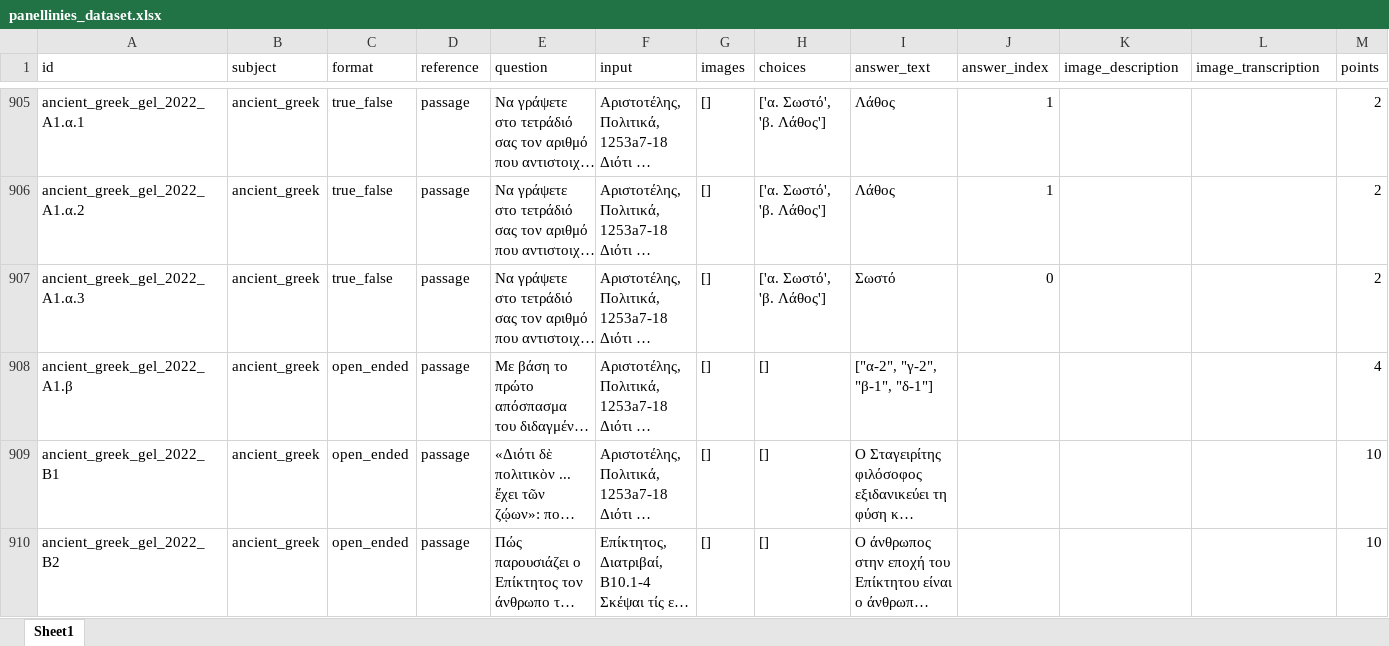
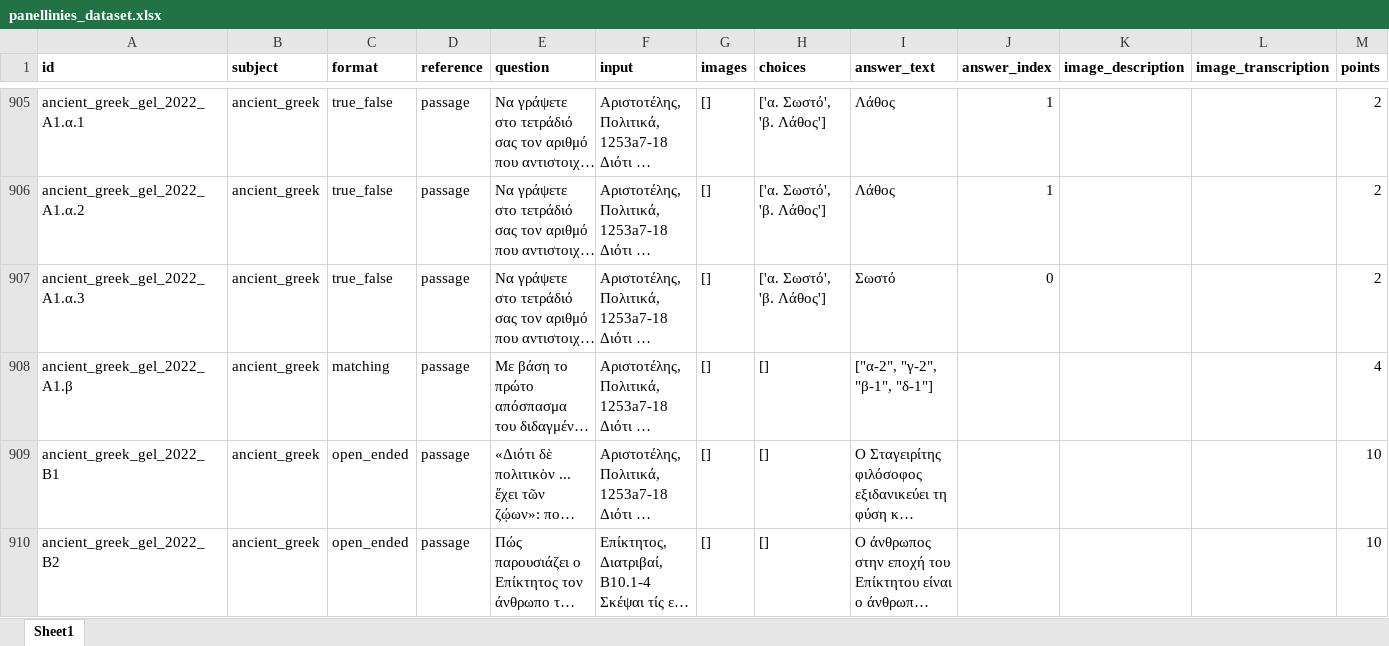
Before and after one commit to PK9811-hub/panellinies_exams_dataset, an Excel workbook: results/panellinies_dataset.xlsx, sheet Sheet1, drawn as a sheet; only a part is shown, gaps mark what is left out; long unchanged cells end in …; values as stored, in another font and other column widths than the file's, no borders; the diff covers the shown part only; the diff names each change by its address in the sheet, - before the commit and + after, or states it on an @@ line.

Commit message:
Fixed issue with matching questions

```diff
--- a/results/panellinies_dataset.xlsx (sheet Sheet1)
+++ b/results/panellinies_dataset.xlsx (sheet Sheet1)
-A1:M1 bold: off
+A1:M1 bold: on
-C908 (format): open_ended
+C908 (format): matching
```
Also changed, not shown: 15 edited cells and cell formats elsewhere in this sheet, results/panellinies_dataset_public.xlsx, 2 other files.
